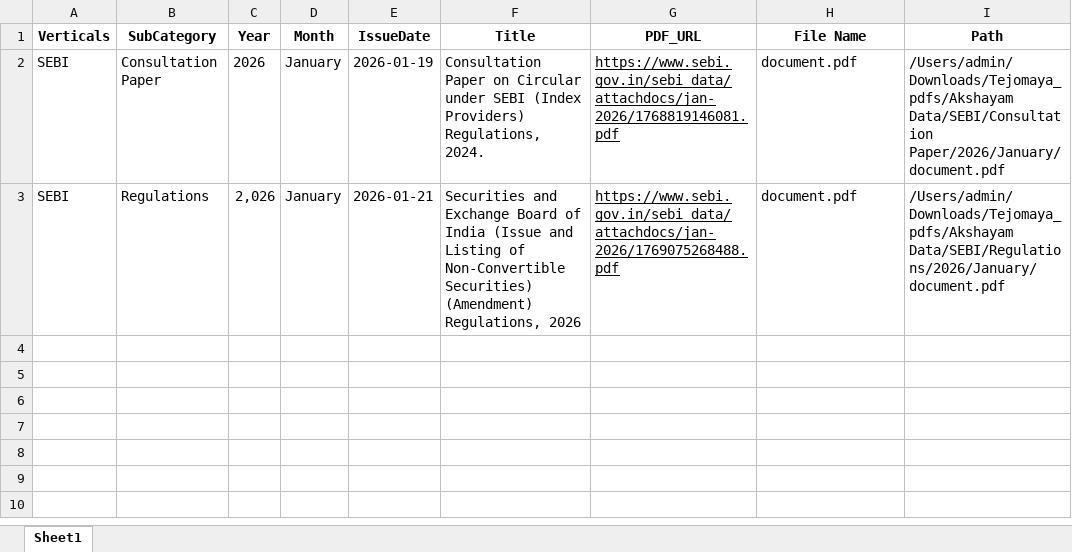
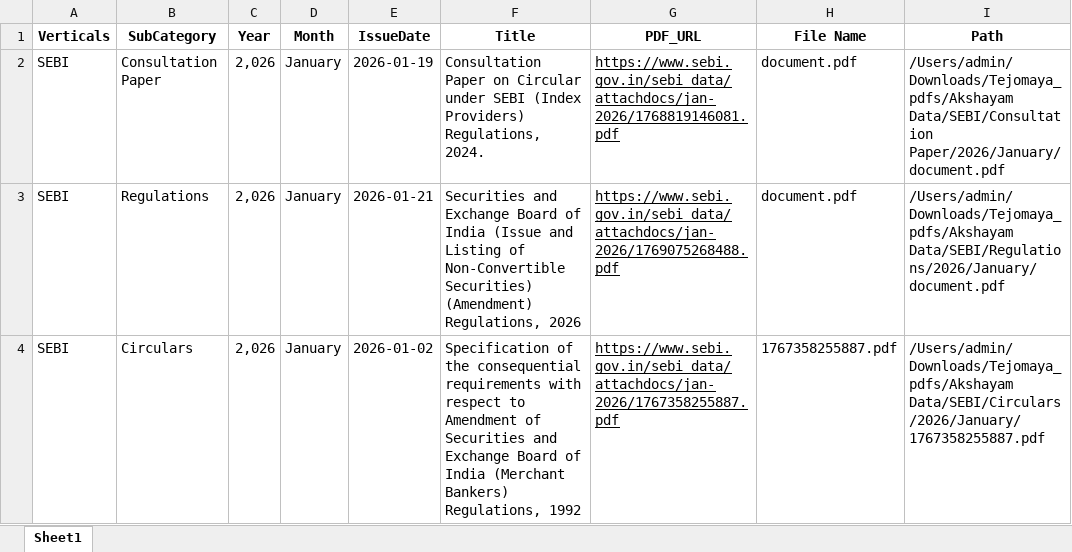
Before and after one commit to Indumatibv/Tejomaya_Akshayam, an Excel workbook: data/Searching_agent_output.xlsx, sheet Sheet1, drawn as a sheet; values as stored, in another font and other column widths than the file's, no borders; the diff names each change by its address in the sheet, - before the commit and + after, or states it on an @@ line.

Commit message:
fully updated codebase along with winodws code copy,plus parsing agent is taken from windows to run on mac

```diff
--- a/data/Searching_agent_output.xlsx (sheet Sheet1)
+++ b/data/Searching_agent_output.xlsx (sheet Sheet1)
-C2 (Year): 2026
+C2 (Year): 2,026
+row 4: SEBI | Circulars | 2,026 | January | 2026-01-02 | Specification of the consequential requirements with respect to Amendment of Securities and Exchange Board of India (Merchant Bankers) Regulations, 1992 | https://www.sebi.gov.in/sebi_data/attachdocs/jan-2026/1767358255887.pdf | 1767358255887.pdf | /Users/admin/Downloads/Tejomaya_pdfs/Akshayam Data/SEBI/Circulars/2026/January/1767358255887.pdf
```
Also changed, not shown: 9 other files.
